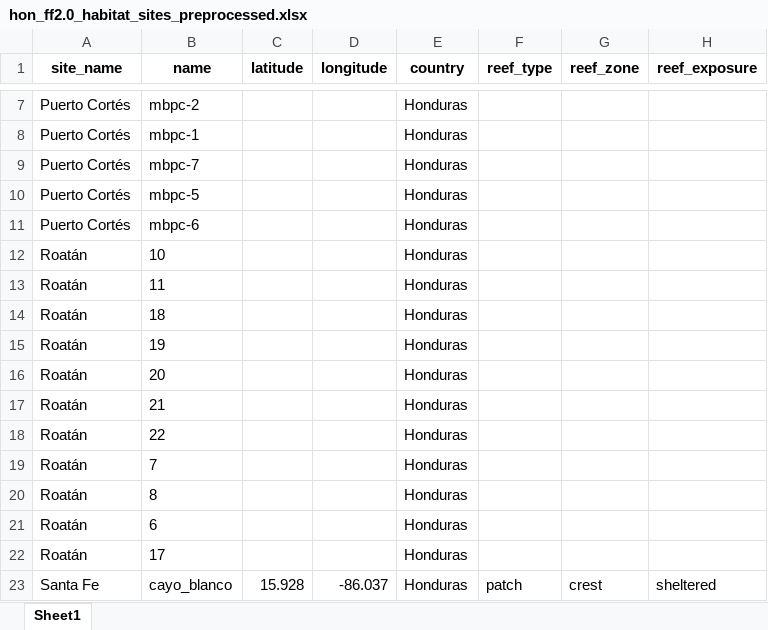
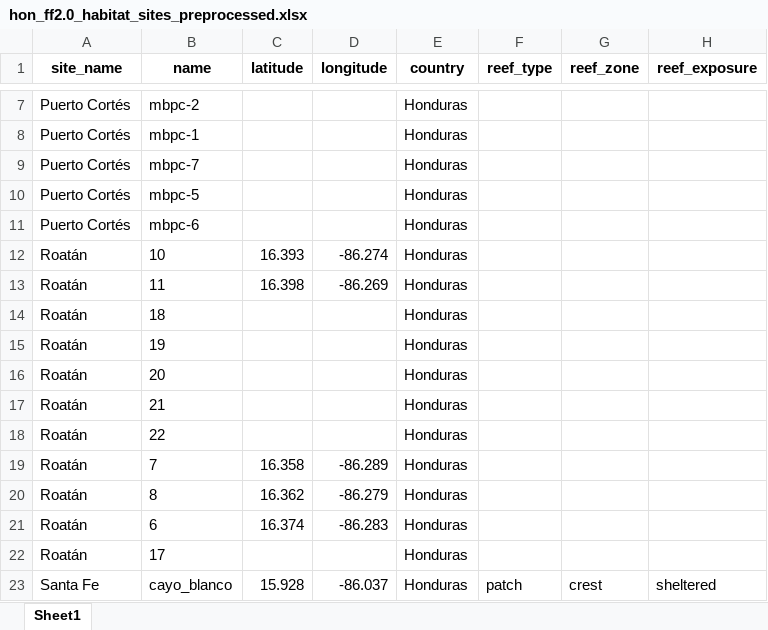
Before and after one commit to marianoviz/ff_mermaid_data_migration, an Excel workbook: data/preprocessed/honduras/ff2.0/hon_ff2.0_habitat_sites_preprocessed.xlsx, sheet Sheet1, drawn as a sheet; only a part is shown, gaps mark what is left out; values as stored, in another font and other column widths than the file's, no borders; the diff names each change by its address in the sheet, - before the commit and + after, or states it on an @@ line.

```diff
--- a/data/preprocessed/honduras/ff2.0/hon_ff2.0_habitat_sites_preprocessed.xlsx (sheet Sheet1)
+++ b/data/preprocessed/honduras/ff2.0/hon_ff2.0_habitat_sites_preprocessed.xlsx (sheet Sheet1)
-C12 (latitude): (empty)
+C12 (latitude): 16.393
-D12 (longitude): (empty)
+D12 (longitude): -86.274
-C13 (latitude): (empty)
+C13 (latitude): 16.398
-D13 (longitude): (empty)
+D13 (longitude): -86.269
-C19 (latitude): (empty)
+C19 (latitude): 16.358
-D19 (longitude): (empty)
+D19 (longitude): -86.289
-C20 (latitude): (empty)
+C20 (latitude): 16.362
-D20 (longitude): (empty)
+D20 (longitude): -86.279
-C21 (latitude): (empty)
+C21 (latitude): 16.374
-D21 (longitude): (empty)
+D21 (longitude): -86.283
```
Also changed, not shown: data/preprocessed/honduras/ff2.0/hon_ff2.0_fish_sites_preprocessed.xlsx, 6 other files.
